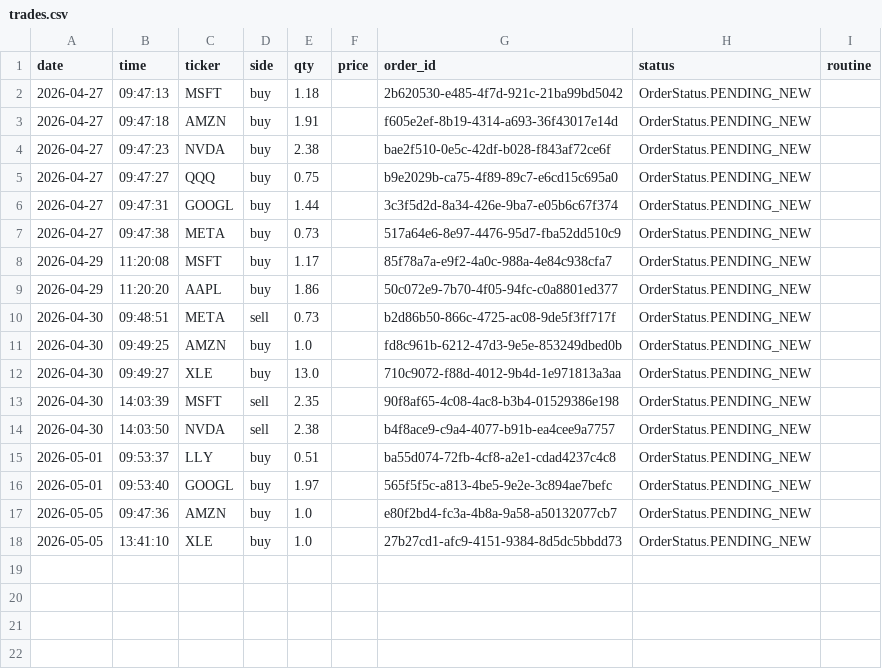
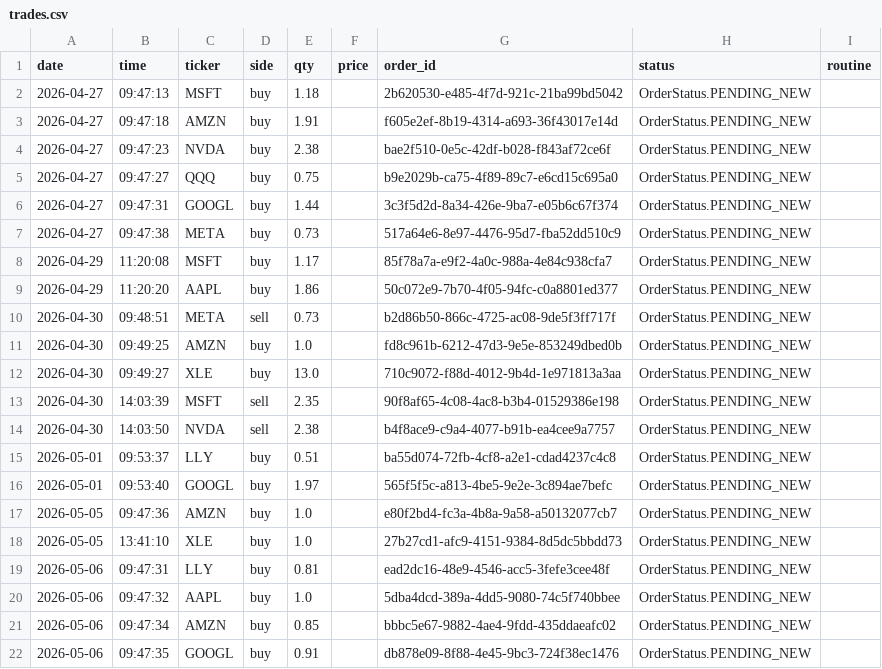
Before and after one commit to itsang89/trading-agent-claude, a CSV file: trades/trades.csv, drawn as a sheet; the diff names each change by its address in the sheet, - before the commit and + after, or states it on an @@ line.

```diff
--- a/trades/trades.csv
+++ b/trades/trades.csv
+row 19: 2026-05-06 | 09:47:31 | LLY | buy | 0.81 |  | ead2dc16-48e9-4546-acc5-3fefe3cee48f | OrderStatus.PENDING_NEW
+row 20: 2026-05-06 | 09:47:32 | AAPL | buy | 1.0 |  | 5dba4dcd-389a-4dd5-9080-74c5f740bbee | OrderStatus.PENDING_NEW
+row 21: 2026-05-06 | 09:47:34 | AMZN | buy | 0.85 |  | bbbc5e67-9882-4ae4-9fdd-435ddaeafc02 | OrderStatus.PENDING_NEW
+row 22: 2026-05-06 | 09:47:35 | GOOGL | buy | 0.91 |  | db878e09-8f88-4e45-9bc3-724f38ec1476 | OrderStatus.PENDING_NEW
```
